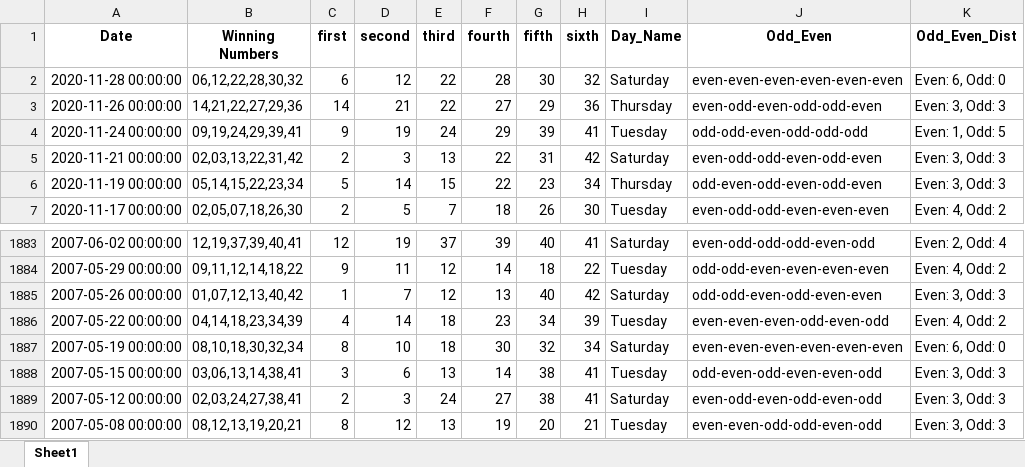
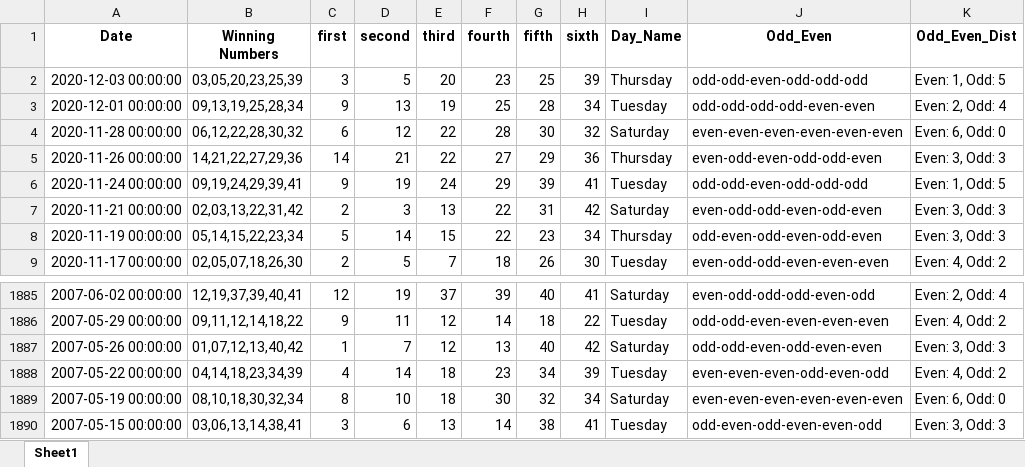
Before and after one commit to Jared-Caraan/Lotto_Analysis, an Excel workbook: Data_Gathering/PastDataResults.xlsx, sheet Sheet1, drawn as a sheet; only a part is shown, gaps mark what is left out; values as stored, in another font and other column widths than the file's, no borders; removed rows and columns are numbered as before the commit, all else as after; the diff names each change by its address in the sheet, - before the commit and + after, or states it on an @@ line.

```diff
--- a/Data_Gathering/PastDataResults.xlsx (sheet Sheet1)
+++ b/Data_Gathering/PastDataResults.xlsx (sheet Sheet1)
+row 2: 2020-12-03 00:00:00 | 03,05,20,23,25,39 | 3 | 5 | 20 | 23 | 25 | 39 | Thursday | odd-odd-even-odd-odd-odd | Even: 1, Odd: 5
+row 3: 2020-12-01 00:00:00 | 09,13,19,25,28,34 | 9 | 13 | 19 | 25 | 28 | 34 | Tuesday | odd-odd-odd-odd-even-even | Even: 2, Odd: 4
-row 1889: 2007-05-12 00:00:00 | 02,03,24,27,38,41 | 2 | 3 | 24 | 27 | 38 | 41 | Saturday | even-odd-even-odd-even-odd | Even: 3, Odd: 3
-row 1890: 2007-05-08 00:00:00 | 08,12,13,19,20,21 | 8 | 12 | 13 | 19 | 20 | 21 | Tuesday | even-even-odd-odd-even-odd | Even: 3, Odd: 3
```
Also changed, not shown: Data_Gathering/Results_all.xlsx, 2 other files.
